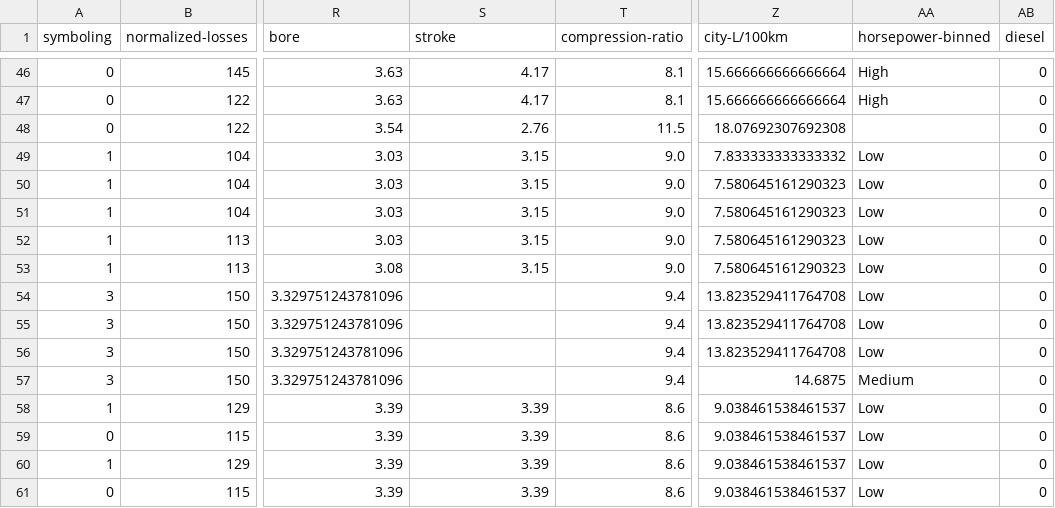
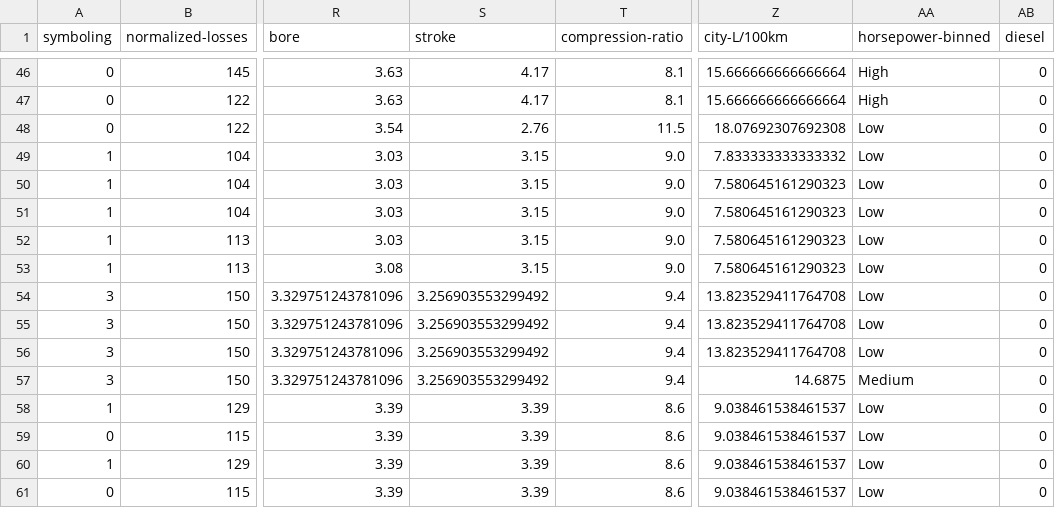
Before and after one commit to Nakyejjwe/Data-Science-Portfolio, a CSV file: Nakyejjwe_Data.csv, drawn as a sheet; only a part is shown, gaps mark what is left out; the diff names each change by its address in the sheet, - before the commit and + after, or states it on an @@ line.

Commit message:
Re-run Assignment1 notebook and update dataset

```diff
--- a/Nakyejjwe_Data.csv
+++ b/Nakyejjwe_Data.csv
-AA48 (horsepower-binned): (empty)
+AA48 (horsepower-binned): Low
-S54:S57 (stroke): (empty)
+S54:S57 (stroke): 3.256903553299492
```
Also changed, not shown: 1 other file.
